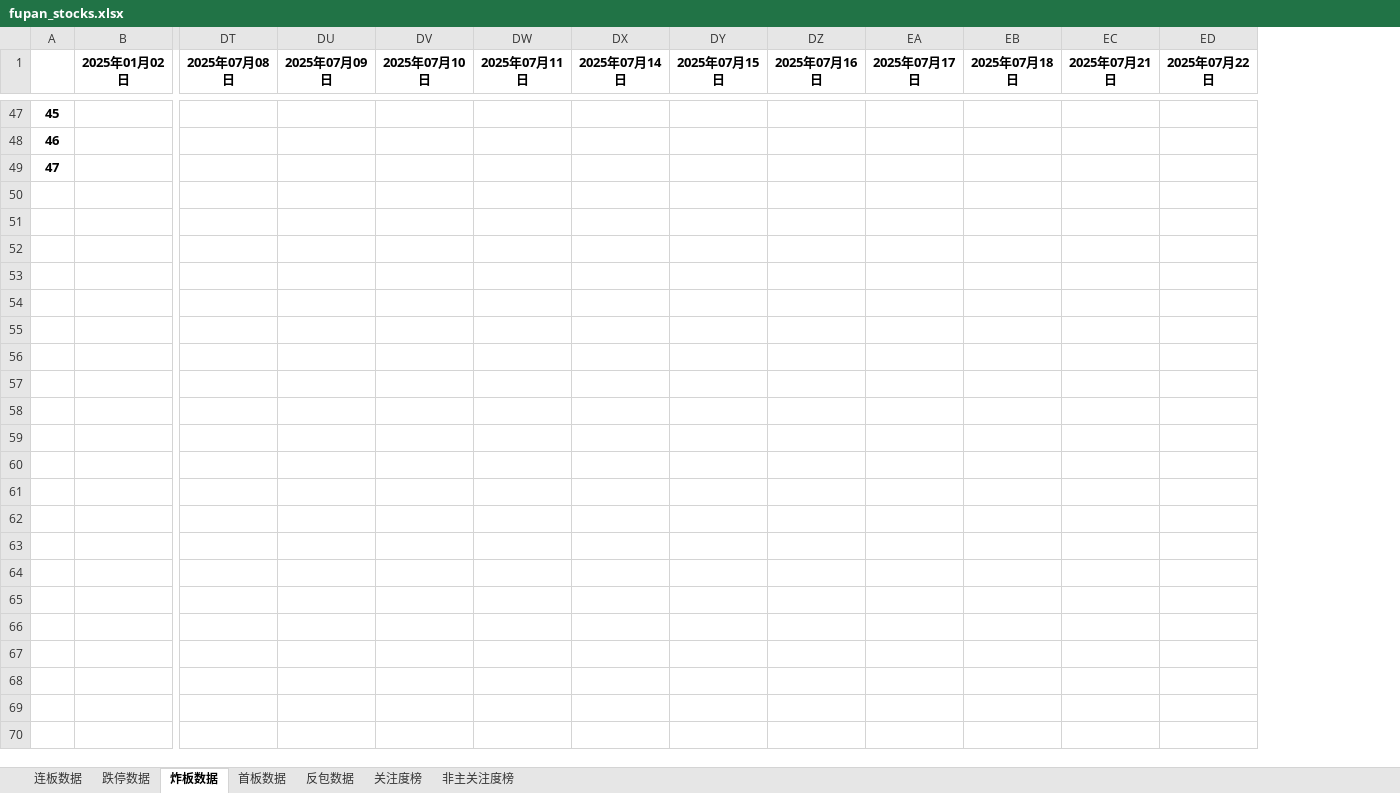
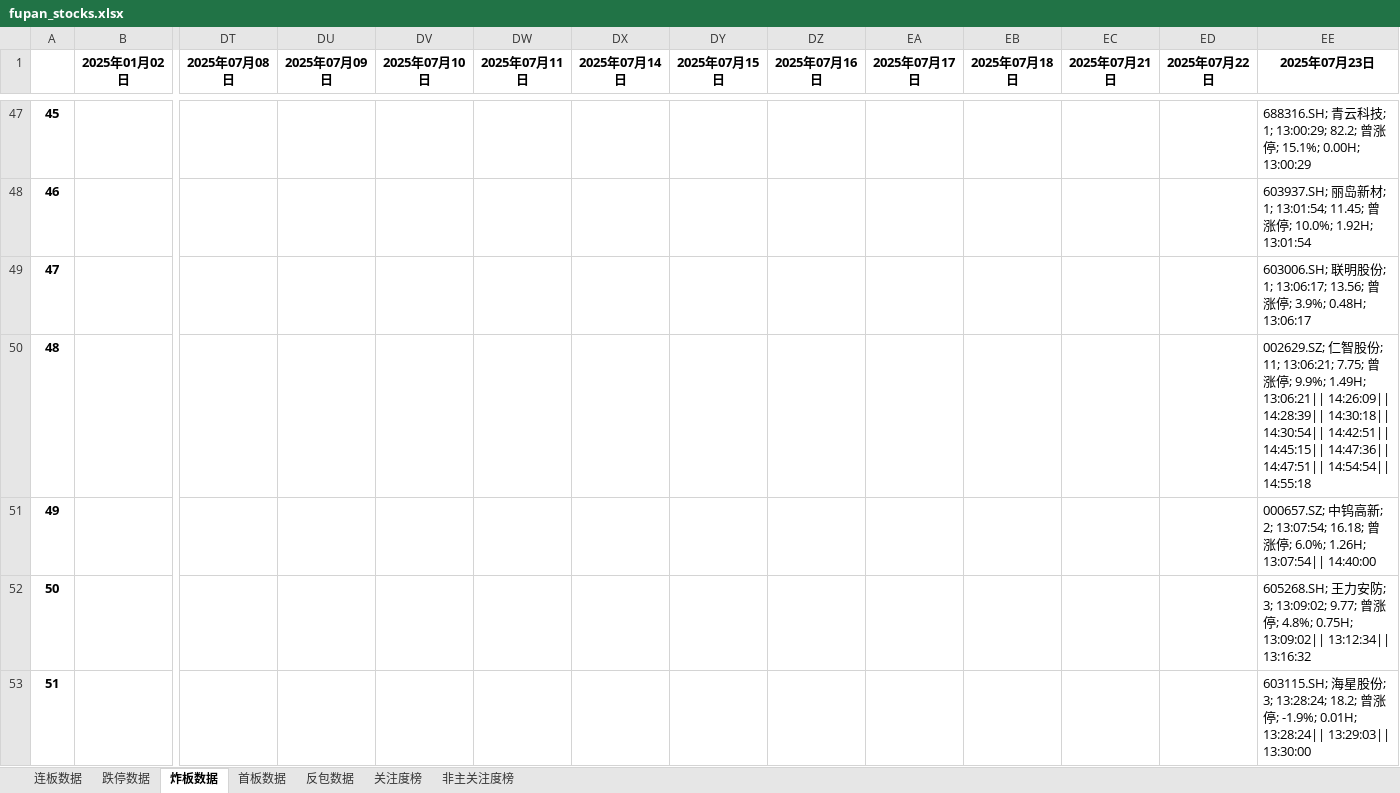
Before and after one commit to KealLiang/HardTrading, an Excel workbook: excel/fupan_stocks.xlsx, sheet 炸板数据, drawn as a sheet; only a part is shown, gaps mark what is left out; values as stored, in another font and other column widths than the file's, no borders; rows hold the shown columns only; the diff covers the shown part only; the diff names each change by its address in the sheet, - before the commit and + after, or states it on an @@ line.

```diff
--- a/excel/fupan_stocks.xlsx (sheet 炸板数据)
+++ b/excel/fupan_stocks.xlsx (sheet 炸板数据)
+column EE (2025年07月23日), rows 47-49: 688316.SH; 青云科技; 1; 13:00:29; 82.2; 曾涨停; 15.1%; 0.00H; 13:00:29 | 603937.SH; 丽岛新材; 1; 13:01:54; 11.45; 曾涨停; 10.0%; 1.92H; 13:01:54 | 603006.SH; 联明股份; 1; 13:06:17; 13.56; 曾涨停; 3.9%; 0.48H; 13:06:17
+row 50: 48 |  |  |  |  |  |  |  |  |  |  |  |  | 002629.SZ; 仁智股份; 11; 13:06:21; 7.75; 曾涨停; 9.9%; 1.49H; 13:06:21|| 14:26:09|| 14:28:39|| 14:30:18|| 14:30:54|| 14:42:51|| 14:45:15|| 14:47:36|| 14:47:51|| 14:54:54|| 14:55:18
+row 51: 49 |  |  |  |  |  |  |  |  |  |  |  |  | 000657.SZ; 中钨高新; 2; 13:07:54; 16.18; 曾涨停; 6.0%; 1.26H; 13:07:54|| 14:40:00
+row 52: 50 |  |  |  |  |  |  |  |  |  |  |  |  | 605268.SH; 王力安防; 3; 13:09:02; 9.77; 曾涨停; 4.8%; 0.75H; 13:09:02|| 13:12:34|| 13:16:32
+row 53: 51 |  |  |  |  |  |  |  |  |  |  |  |  | 603115.SH; 海星股份; 3; 13:28:24; 18.2; 曾涨停; -1.9%; 0.01H; 13:28:24|| 13:29:03|| 13:30:00
```
Also changed, not shown: 4 added rows elsewhere in this sheet, sheet 反包数据, sheet 跌停数据, sheet 非主关注度榜, sheet 关注度榜, sheet 连板数据, sheet 首板数据, excel/fupan_analysis.xlsx, excel/fupan_stocks_non_main.xlsx, 2 other files.
